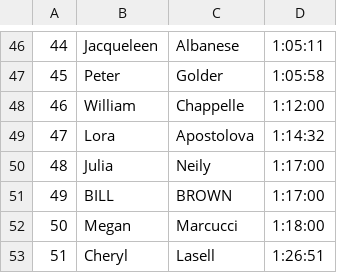
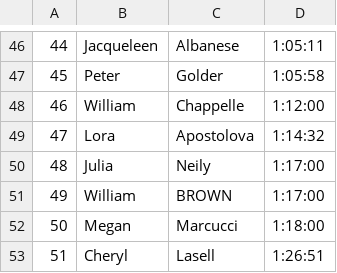
Before and after one commit to michaelmusty/UVRS2023, a CSV file: input_data/race_data/09_HanoverTurkeyTrot_10k_20231119/10k.csv, drawn as a sheet; only a part is shown, gaps mark what is left out.

Commit message:
Bill -> William

```diff
--- a/input_data/race_data/09_HanoverTurkeyTrot_10k_20231119/10k.csv
+++ b/input_data/race_data/09_HanoverTurkeyTrot_10k_20231119/10k.csv
@@ -50,3 +50,3 @@
 48,Julia,Neily,1:17:00
-49,BILL,BROWN,1:17:00
+49,William,BROWN,1:17:00
 50,Megan,Marcucci,1:18:00
```
